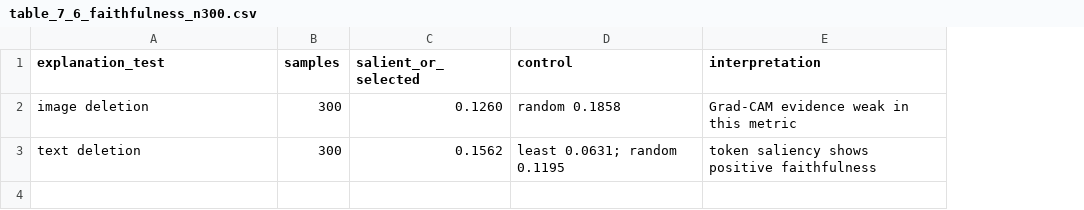
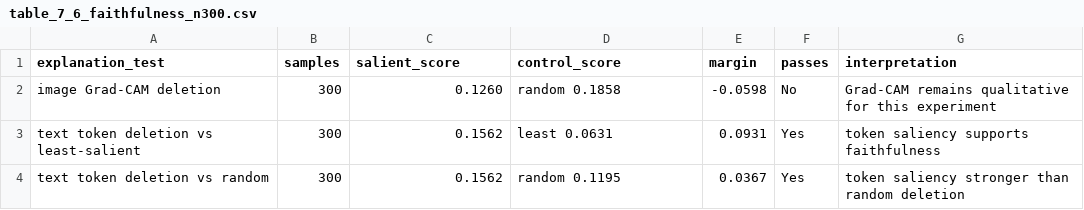
Before and after one commit to Nishanth075/fake-news-rl-fusion, a CSV file: thesis/tables/table_7_6_faithfulness_n300.csv, drawn as a sheet; addresses are those after the commit; the diff names each change by its address in the sheet, - before the commit and + after, or states it on an @@ line.

Commit message:
Align thesis statistical reporting with audit evidence

```diff
--- a/thesis/tables/table_7_6_faithfulness_n300.csv
+++ b/thesis/tables/table_7_6_faithfulness_n300.csv
+column E (margin), rows 2-3: -0.0598 | 0.0931
+column F (passes), rows 2-3: No | Yes
-C1: salient_or_selected
+C1: salient_score
-D1: control
+D1: control_score
-A2 (explanation_test): image deletion
+A2 (explanation_test): image Grad-CAM deletion
-G2 (interpretation): Grad-CAM evidence weak in this metric
+G2 (interpretation): Grad-CAM remains qualitative for this experiment
-A3 (explanation_test): text deletion
+A3 (explanation_test): text token deletion vs least-salient
-D3 (control_score): least 0.0631; random 0.1195
+D3 (control_score): least 0.0631
-G3 (interpretation): token saliency shows positive faithfulness
+G3 (interpretation): token saliency supports faithfulness
+row 4: text token deletion vs random | 300 | 0.1562 | random 0.1195 | 0.0367 | Yes | token saliency stronger than random deletion
```
Also changed, not shown: thesis_latex/tables/table_7_6_faithfulness_n300.csv, 10 other files.
